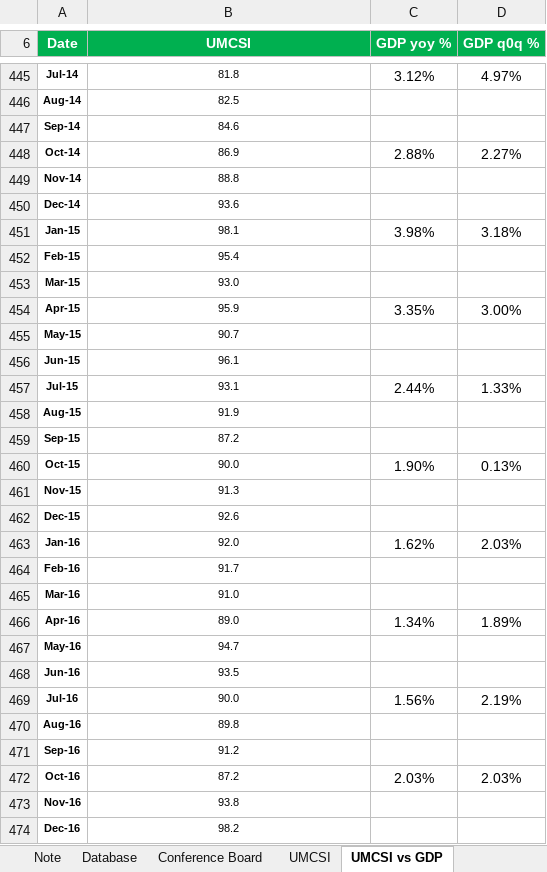
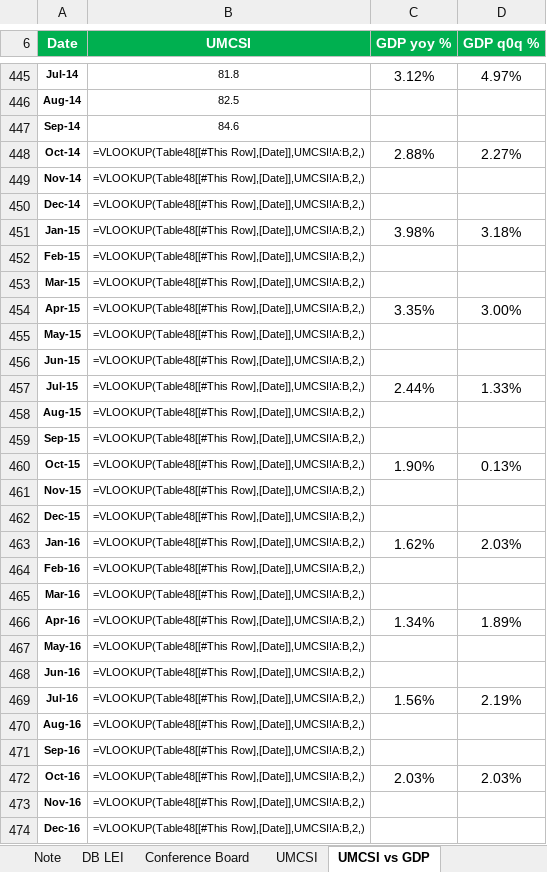
Before and after one commit to markjm5/portfoliomanagement, an Excel workbook: trading_excel_files/03_Leading_Indicators/015_Leading_Indicator_US_Consumer_Confidence.xlsm, sheet UMCSI vs GDP, drawn as a sheet; only a part is shown, gaps mark what is left out; values as stored, in another font and other column widths than the file's, no borders; formulas without a stored value are shown as written; charts and pictures and conditional formats and table styles not drawn; the diff covers the shown part only; the diff names each change by its address in the sheet, - before the commit and + after, or states it on an @@ line.

```diff
--- a/trading_excel_files/03_Leading_Indicators/015_Leading_Indicator_US_Consumer_Confidence.xlsm (sheet UMCSI vs GDP)
+++ b/trading_excel_files/03_Leading_Indicators/015_Leading_Indicator_US_Consumer_Confidence.xlsm (sheet UMCSI vs GDP)
-sheet tab: Database
+sheet tab: DB LEI
-B448 (UMCSI): 86.9
+B448 (UMCSI): =VLOOKUP(Table48[[#This Row],[Date]],UMCSI!A:B,2,)
-B449 (UMCSI): 88.8
+B449 (UMCSI): =VLOOKUP(Table48[[#This Row],[Date]],UMCSI!A:B,2,)
-B450 (UMCSI): 93.6
+B450 (UMCSI): =VLOOKUP(Table48[[#This Row],[Date]],UMCSI!A:B,2,)
-B451 (UMCSI): 98.1
+B451 (UMCSI): =VLOOKUP(Table48[[#This Row],[Date]],UMCSI!A:B,2,)
-B452 (UMCSI): 95.4
+B452 (UMCSI): =VLOOKUP(Table48[[#This Row],[Date]],UMCSI!A:B,2,)
-B453 (UMCSI): 93.0
+B453 (UMCSI): =VLOOKUP(Table48[[#This Row],[Date]],UMCSI!A:B,2,)
-B454 (UMCSI): 95.9
+B454 (UMCSI): =VLOOKUP(Table48[[#This Row],[Date]],UMCSI!A:B,2,)
-B455 (UMCSI): 90.7
+B455 (UMCSI): =VLOOKUP(Table48[[#This Row],[Date]],UMCSI!A:B,2,)
-B456 (UMCSI): 96.1
+B456 (UMCSI): =VLOOKUP(Table48[[#This Row],[Date]],UMCSI!A:B,2,)
-B457 (UMCSI): 93.1
+B457 (UMCSI): =VLOOKUP(Table48[[#This Row],[Date]],UMCSI!A:B,2,)
-B458 (UMCSI): 91.9
+B458 (UMCSI): =VLOOKUP(Table48[[#This Row],[Date]],UMCSI!A:B,2,)
-B459 (UMCSI): 87.2
+B459 (UMCSI): =VLOOKUP(Table48[[#This Row],[Date]],UMCSI!A:B,2,)
-B460 (UMCSI): 90.0
+B460 (UMCSI): =VLOOKUP(Table48[[#This Row],[Date]],UMCSI!A:B,2,)
-B461 (UMCSI): 91.3
+B461 (UMCSI): =VLOOKUP(Table48[[#This Row],[Date]],UMCSI!A:B,2,)
-B462 (UMCSI): 92.6
+B462 (UMCSI): =VLOOKUP(Table48[[#This Row],[Date]],UMCSI!A:B,2,)
-B463 (UMCSI): 92.0
+B463 (UMCSI): =VLOOKUP(Table48[[#This Row],[Date]],UMCSI!A:B,2,)
-B464 (UMCSI): 91.7
+B464 (UMCSI): =VLOOKUP(Table48[[#This Row],[Date]],UMCSI!A:B,2,)
-B465 (UMCSI): 91.0
+B465 (UMCSI): =VLOOKUP(Table48[[#This Row],[Date]],UMCSI!A:B,2,)
-B466 (UMCSI): 89.0
+B466 (UMCSI): =VLOOKUP(Table48[[#This Row],[Date]],UMCSI!A:B,2,)
-B467 (UMCSI): 94.7
+B467 (UMCSI): =VLOOKUP(Table48[[#This Row],[Date]],UMCSI!A:B,2,)
-B468 (UMCSI): 93.5
+B468 (UMCSI): =VLOOKUP(Table48[[#This Row],[Date]],UMCSI!A:B,2,)
-B469 (UMCSI): 90.0
+B469 (UMCSI): =VLOOKUP(Table48[[#This Row],[Date]],UMCSI!A:B,2,)
-B470 (UMCSI): 89.8
+B470 (UMCSI): =VLOOKUP(Table48[[#This Row],[Date]],UMCSI!A:B,2,)
-B471 (UMCSI): 91.2
+B471 (UMCSI): =VLOOKUP(Table48[[#This Row],[Date]],UMCSI!A:B,2,)
-B472 (UMCSI): 87.2
+B472 (UMCSI): =VLOOKUP(Table48[[#This Row],[Date]],UMCSI!A:B,2,)
-B473 (UMCSI): 93.8
+B473 (UMCSI): =VLOOKUP(Table48[[#This Row],[Date]],UMCSI!A:B,2,)
-B474 (UMCSI): 98.2
+B474 (UMCSI): =VLOOKUP(Table48[[#This Row],[Date]],UMCSI!A:B,2,)
```
Also changed, not shown: 53 edited cells elsewhere in this sheet, sheet Conference Board, sheet Note, formulas that keep their value, charts or pictures, 1 other file.
